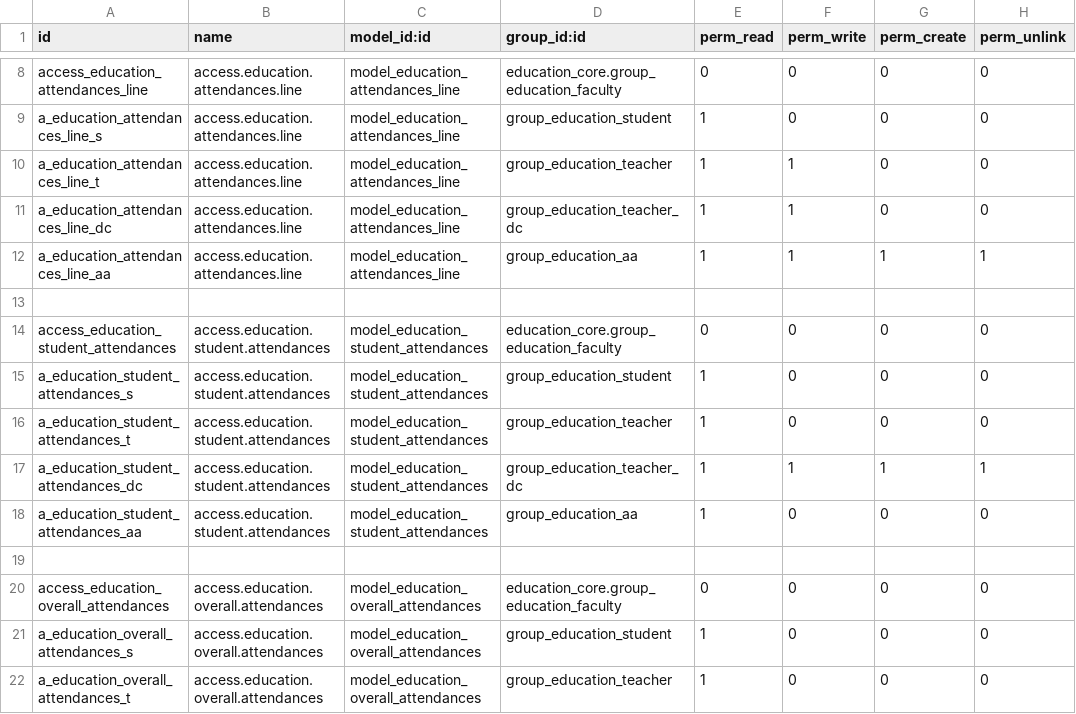
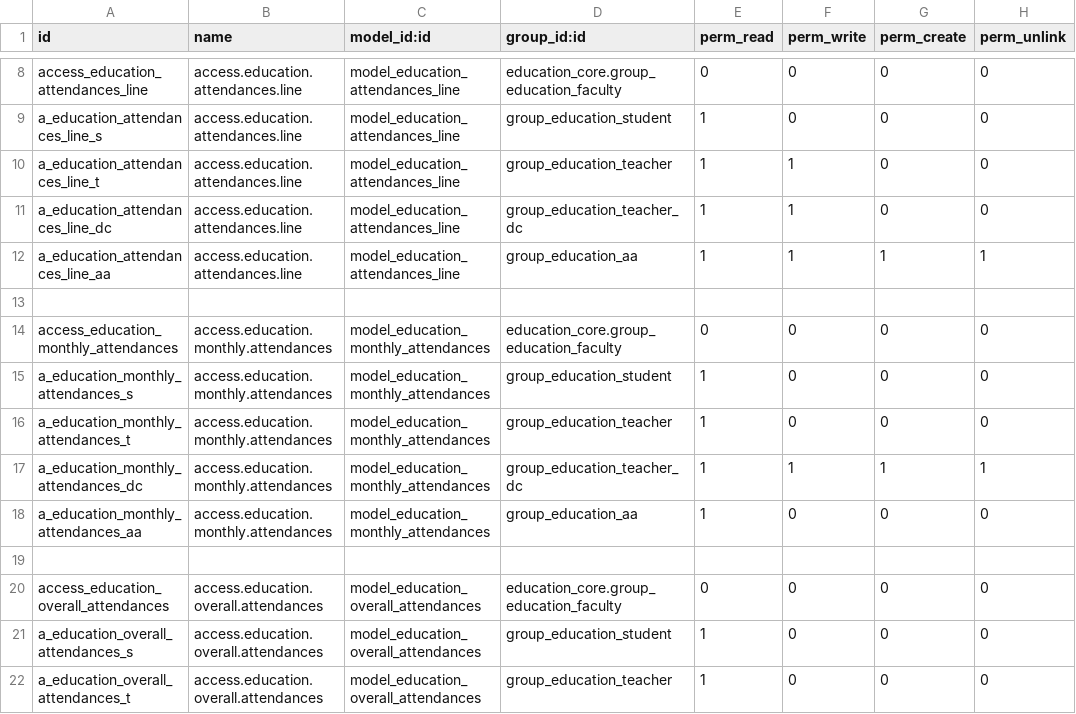
Before and after one commit to oberak/tup_edu_erp, a CSV file: security/education_attendances/ir.model.access.csv, drawn as a sheet; only a part is shown, gaps mark what is left out.

Commit message:
Update
 - change model : "education.student.attendances" to  "education.monthly.attendances"
 - set student state ('done') after  paid fee
 - update partner_id  to student form

```diff
--- a/security/education_attendances/ir.model.access.csv
+++ b/security/education_attendances/ir.model.access.csv
@@ -13,7 +13,7 @@ a_education_attendances_line_aa,access.education.attendances.line,model_educatio
 
-access_education_student_attendances,access.education.student.attendances,model_education_student_attendances,education_core.group_education_faculty,0,0,0,0
-a_education_student_attendances_s,access.education.student.attendances,model_education_student_attendances,group_education_student,1,0,0,0
-a_education_student_attendances_t,access.education.student.attendances,model_education_student_attendances,group_education_teacher,1,0,0,0
-a_education_student_attendances_dc,access.education.student.attendances,model_education_student_attendances,group_education_teacher_dc,1,1,1,1
-a_education_student_attendances_aa,access.education.student.attendances,model_education_student_attendances,group_education_aa,1,0,0,0
+access_education_monthly_attendances,access.education.monthly.attendances,model_education_monthly_attendances,education_core.group_education_faculty,0,0,0,0
+a_education_monthly_attendances_s,access.education.monthly.attendances,model_education_monthly_attendances,group_education_student,1,0,0,0
+a_education_monthly_attendances_t,access.education.monthly.attendances,model_education_monthly_attendances,group_education_teacher,1,0,0,0
+a_education_monthly_attendances_dc,access.education.monthly.attendances,model_education_monthly_attendances,group_education_teacher_dc,1,1,1,1
+a_education_monthly_attendances_aa,access.education.monthly.attendances,model_education_monthly_attendances,group_education_aa,1,0,0,0
 
```
Also changed, not shown: 9 other files.
